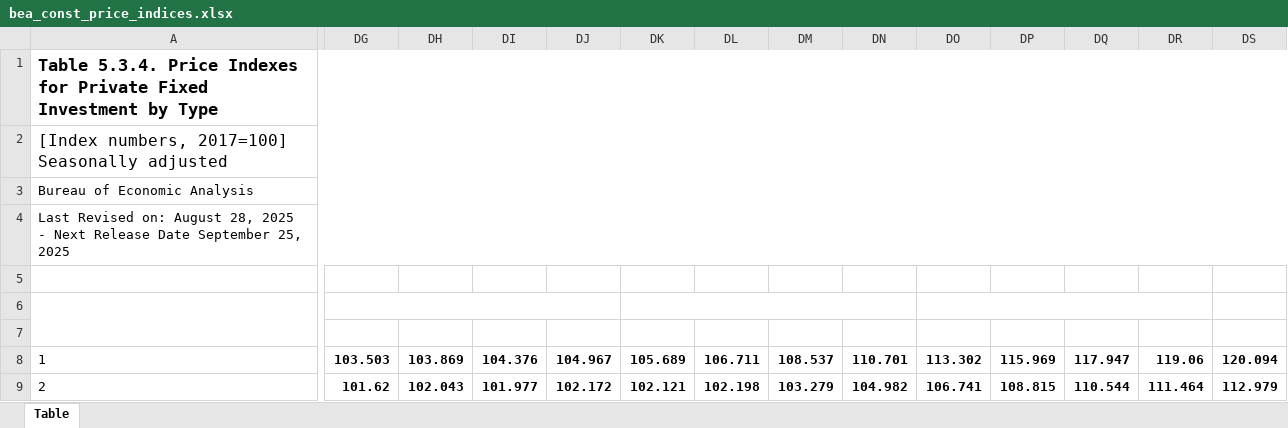
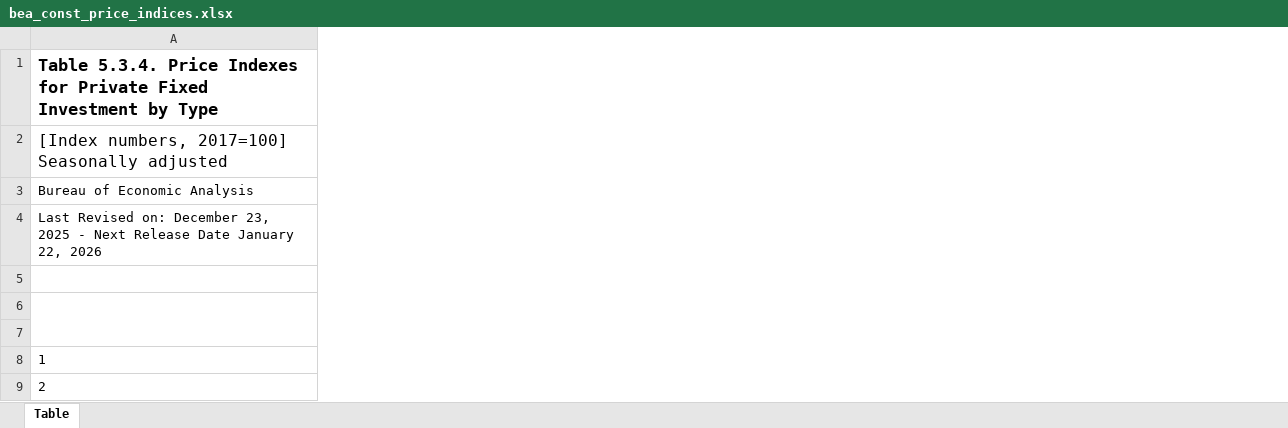
Before and after one commit to EIG-Research/trade-policy-targets-tracker, an Excel workbook: data/BEA/bea_const_price_indices.xlsx, sheet Table, drawn as a sheet; only a part is shown, gaps mark what is left out; values as stored, in another font and other column widths than the file's, no borders; removed rows and columns are numbered as before the commit, all else as after; the diff covers the shown part only; the diff names each change by its address in the sheet, - before the commit and + after, or states it on an @@ line.

```diff
--- a/data/BEA/bea_const_price_indices.xlsx (sheet Table)
+++ b/data/BEA/bea_const_price_indices.xlsx (sheet Table)
-column DG, rows 6-9: 2020 | Q1 | 103.503 | 101.62
-column DH, rows 7-9: Q2 | 103.869 | 102.043
-column DI, rows 7-9: Q3 | 104.376 | 101.977
-column DJ, rows 7-9: Q4 | 104.967 | 102.172
-column DK, rows 6-9: 2021 | Q1 | 105.689 | 102.121
-column DL, rows 7-9: Q2 | 106.711 | 102.198
-column DM, rows 7-9: Q3 | 108.537 | 103.279
-column DN, rows 7-9: Q4 | 110.701 | 104.982
-column DO, rows 6-9: 2022 | Q1 | 113.302 | 106.741
-column DP, rows 7-9: Q2 | 115.969 | 108.815
-column DQ, rows 7-9: Q3 | 117.947 | 110.544
-column DR, rows 7-9: Q4 | 119.06 | 111.464
-column DS, rows 6-9: 2023 | Q1 | 120.094 | 112.979
-A4: …Revised on: August 28, 2025 - Next Release Date September 25, 2025
+A4: …Revised on: December 23, 2025 - Next Release Date January 22, 2026
```
Also changed, not shown: 23 added columns and 9 removed columns elsewhere in this sheet, 7 other files.
